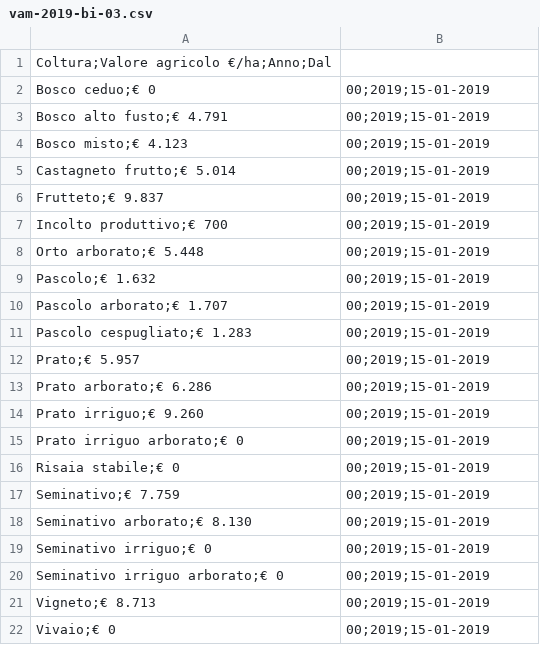
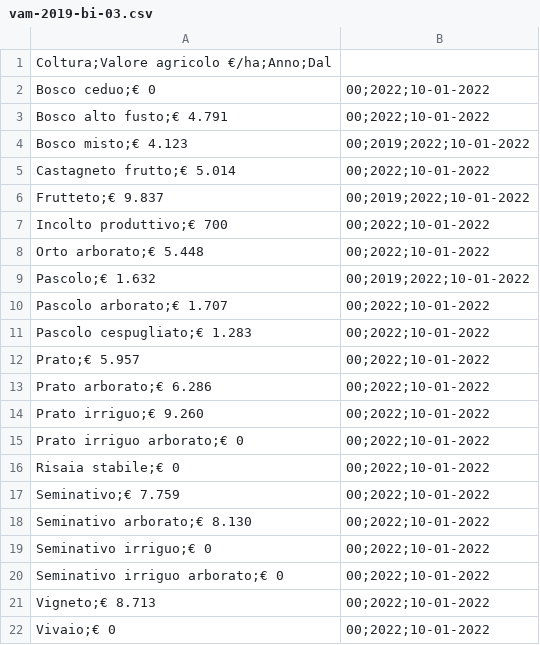
Before and after one commit to uftecdonato/openData, a CSV file: vam-2019-bi-03.csv, drawn as a sheet.

Commit message:
Update vam-2019-bi-03.csv

```diff
--- a/vam-2019-bi-03.csv
+++ b/vam-2019-bi-03.csv
@@ -1,22 +1,22 @@
 Coltura;Valore agricolo €/ha;Anno;Dal
-Bosco ceduo;€ 0,00;2019;15-01-2019
-Bosco alto fusto;€ 4.791,00;2019;15-01-2019
-Bosco misto;€ 4.123,00;2019;15-01-2019
-Castagneto frutto;€ 5.014,00;2019;15-01-2019
-Frutteto;€ 9.837,00;2019;15-01-2019
-Incolto produttivo;€ 700,00;2019;15-01-2019
-Orto arborato;€ 5.448,00;2019;15-01-2019
-Pascolo;€ 1.632,00;2019;15-01-2019
-Pascolo arborato;€ 1.707,00;2019;15-01-2019
-Pascolo cespugliato;€ 1.283,00;2019;15-01-2019
-Prato;€ 5.957,00;2019;15-01-2019
-Prato arborato;€ 6.286,00;2019;15-01-2019
-Prato irriguo;€ 9.260,00;2019;15-01-2019
-Prato irriguo arborato;€ 0,00;2019;15-01-2019
-Risaia stabile;€ 0,00;2019;15-01-2019
-Seminativo;€ 7.759,00;2019;15-01-2019
-Seminativo arborato;€ 8.130,00;2019;15-01-2019
-Seminativo irriguo;€ 0,00;2019;15-01-2019
-Seminativo irriguo arborato;€ 0,00;2019;15-01-2019
-Vigneto;€ 8.713,00;2019;15-01-2019
-Vivaio;€ 0,00;2019;15-01-2019
+Bosco ceduo;€ 0,00;2022;10-01-2022
+Bosco alto fusto;€ 4.791,00;2022;10-01-2022
+Bosco misto;€ 4.123,00;2019;2022;10-01-2022
+Castagneto frutto;€ 5.014,00;2022;10-01-2022
+Frutteto;€ 9.837,00;2019;2022;10-01-2022
+Incolto produttivo;€ 700,00;2022;10-01-2022
+Orto arborato;€ 5.448,00;2022;10-01-2022
+Pascolo;€ 1.632,00;2019;2022;10-01-2022
+Pascolo arborato;€ 1.707,00;2022;10-01-2022
+Pascolo cespugliato;€ 1.283,00;2022;10-01-2022
+Prato;€ 5.957,00;2022;10-01-2022
+Prato arborato;€ 6.286,00;2022;10-01-2022
+Prato irriguo;€ 9.260,00;2022;10-01-2022
+Prato irriguo arborato;€ 0,00;2022;10-01-2022
+Risaia stabile;€ 0,00;2022;10-01-2022
+Seminativo;€ 7.759,00;2022;10-01-2022
+Seminativo arborato;€ 8.130,00;2022;10-01-2022
+Seminativo irriguo;€ 0,00;2022;10-01-2022
+Seminativo irriguo arborato;€ 0,00;2022;10-01-2022
+Vigneto;€ 8.713,00;2022;10-01-2022
+Vivaio;€ 0,00;2022;10-01-2022
```
